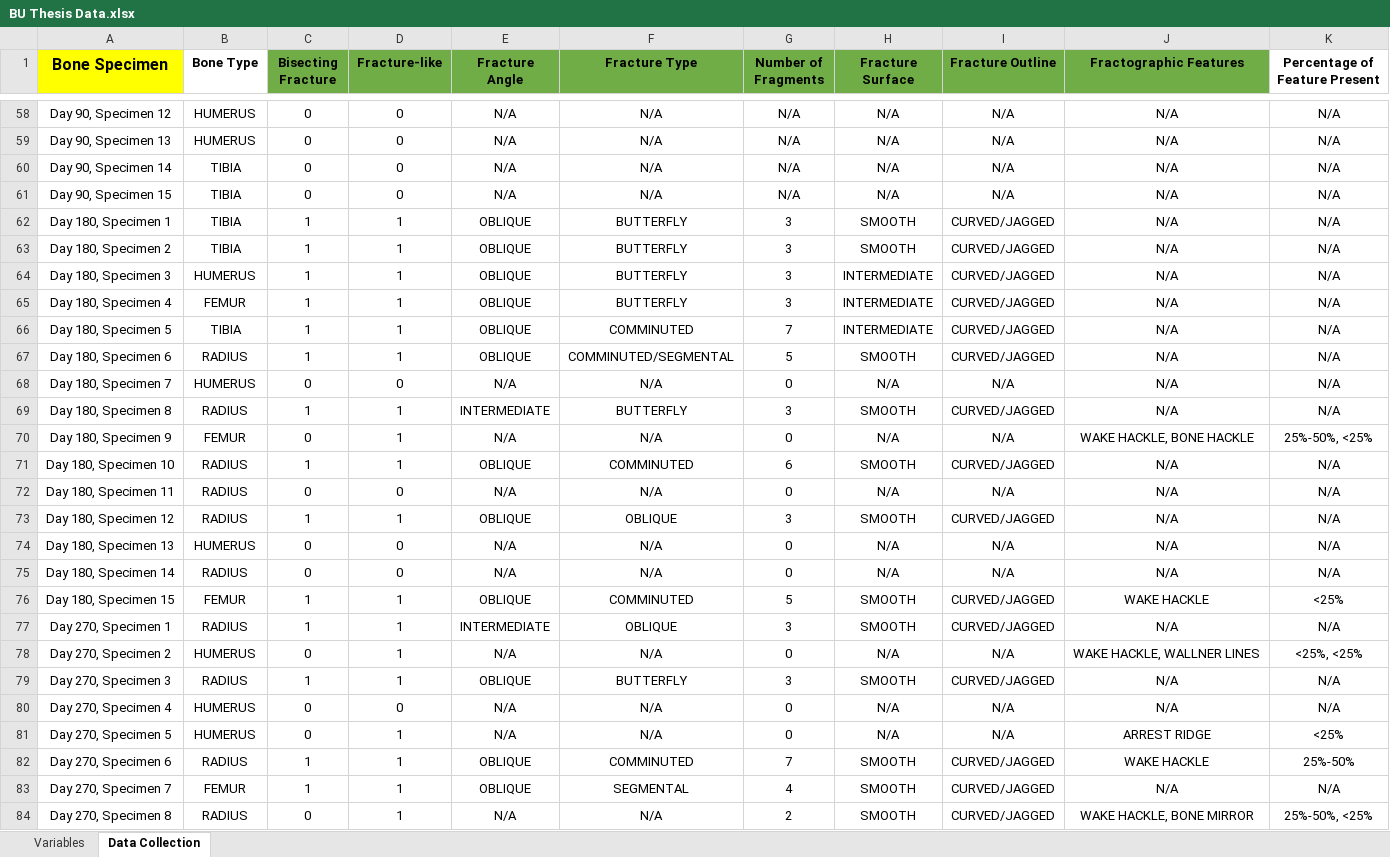
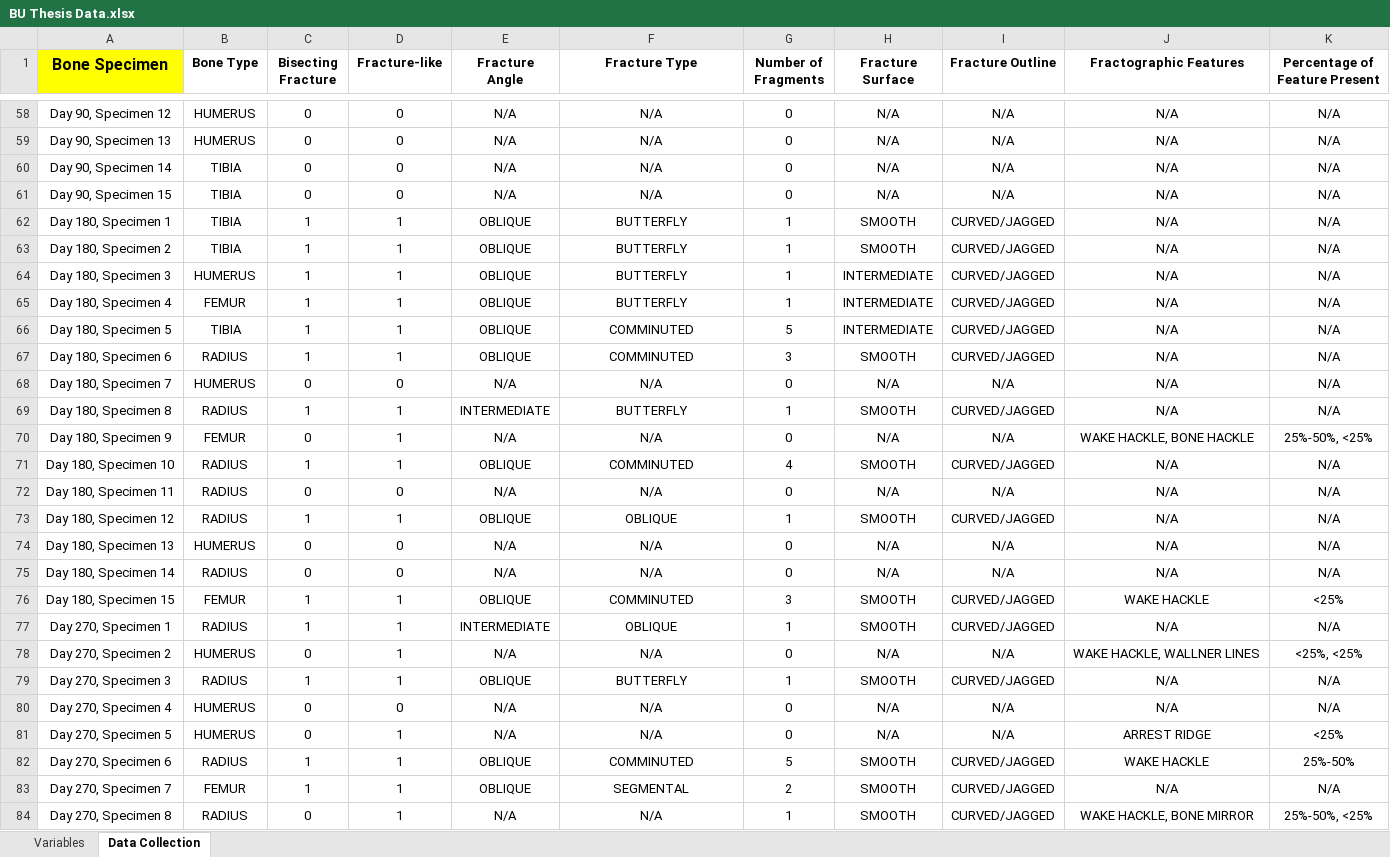
Before and after one commit to JingningYang/Team_one, an Excel workbook: BU Thesis Data.xlsx, sheet Data Collection, drawn as a sheet; only a part is shown, gaps mark what is left out; values as stored, in another font and other column widths than the file's, no borders; the diff covers the shown part only; the diff names each change by its address in the sheet, - before the commit and + after, or states it on an @@ line.

Commit message:
new data

```diff
--- a/BU Thesis Data.xlsx (sheet Data Collection)
+++ b/BU Thesis Data.xlsx (sheet Data Collection)
-C1:J1 fill: #70AD47
+C1:J1 fill: none
-G58:G61 (Number of Fragments): N/A
+G58:G61 (Number of Fragments): 0
-G62:G65 (Number of Fragments): 3
+G62:G65 (Number of Fragments): 1
-G66 (Number of Fragments): 7
+G66 (Number of Fragments): 5
-F67 (Fracture Type): COMMINUTED/SEGMENTAL
+F67 (Fracture Type): COMMINUTED
-G67 (Number of Fragments): 5
+G67 (Number of Fragments): 3
-G69 (Number of Fragments): 3
+G69 (Number of Fragments): 1
-G71 (Number of Fragments): 6
+G71 (Number of Fragments): 4
-G73 (Number of Fragments): 3
+G73 (Number of Fragments): 1
-G76 (Number of Fragments): 5
+G76 (Number of Fragments): 3
-G77 (Number of Fragments): 3
+G77 (Number of Fragments): 1
-G79 (Number of Fragments): 3
+G79 (Number of Fragments): 1
-G82 (Number of Fragments): 7
+G82 (Number of Fragments): 5
-G83 (Number of Fragments): 4
+G83 (Number of Fragments): 2
-G84 (Number of Fragments): 2
+G84 (Number of Fragments): 1
```
Also changed, not shown: 44 edited cells elsewhere in this sheet.
